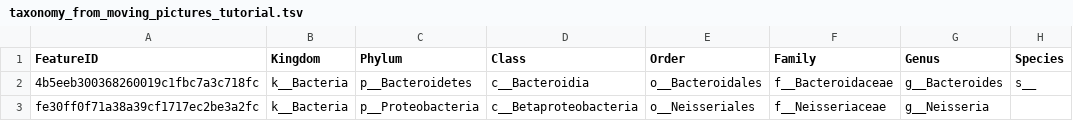
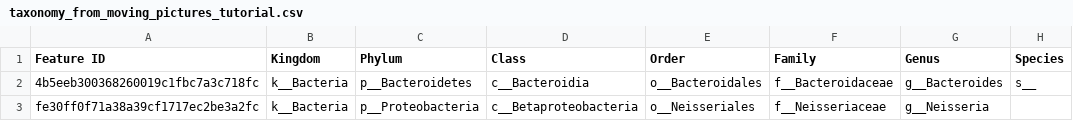
Before and after one commit to cami3/microbiome, a CSV file: sample_data/taxonomy_from_moving_pictures_tutorial.csv (was sample_data/taxonomy_from_moving_pictures_tutorial.tsv), drawn as a sheet; only a part is shown.

Commit message:
Update taxonomy_from_moving_pictures_tutorial.csv

```diff
--- a/sample_data/taxonomy_from_moving_pictures_tutorial.tsv
+++ b/sample_data/taxonomy_from_moving_pictures_tutorial.csv
@@ -1,2 +1,2 @@
-FeatureID,Kingdom,Phylum,Class,Order,Family,Genus,Species
+Feature ID,Kingdom,Phylum,Class,Order,Family,Genus,Species
 4b5eeb300368260019c1fbc7a3c718fc,k__Bacteria,p__Bacteroidetes,c__Bacteroidia,o__Bacteroidales,f__Bacteroidaceae,g__Bacteroides,s__
```
